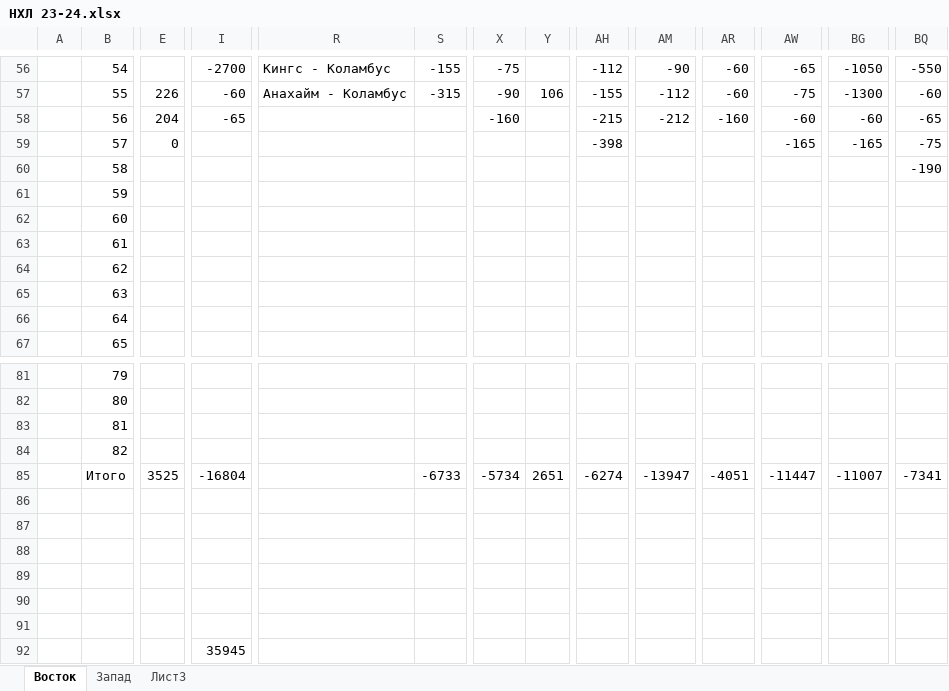
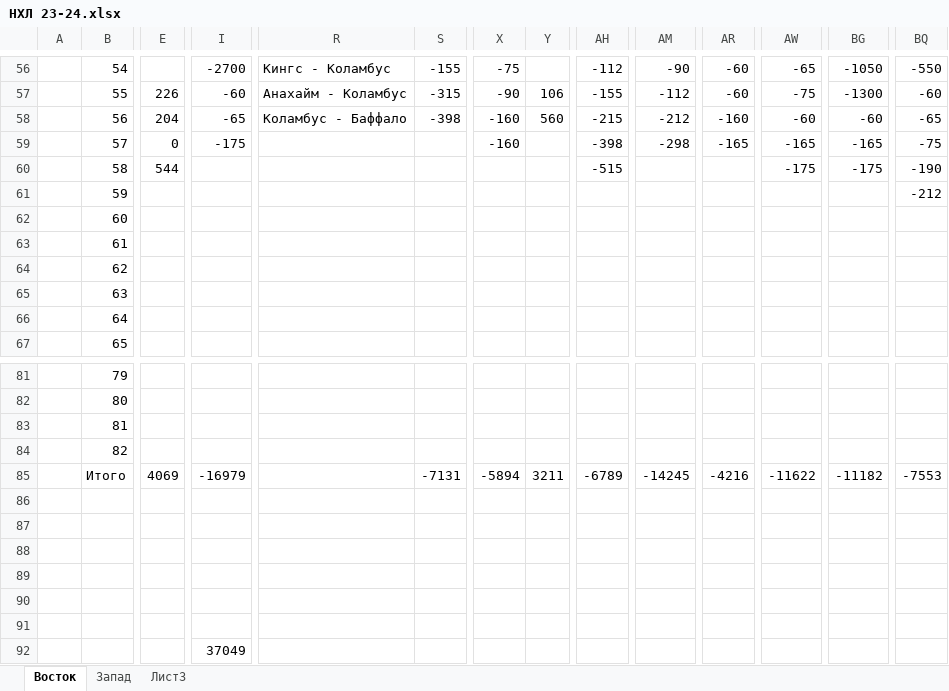
Before and after one commit to EugenySobyanin/Repository_1, an Excel workbook: Ставки/НХЛ 23-24.xlsx, sheet Восток, drawn as a sheet; only a part is shown, gaps mark what is left out; values as stored, in another font and other column widths than the file's, no cell formats; the diff covers the shown part only; the diff names each change by its address in the sheet, - before the commit and + after, or states it on an @@ line.

Commit message:
Нхл

```diff
--- a/Ставки/НХЛ 23-24.xlsx (sheet Восток)
+++ b/Ставки/НХЛ 23-24.xlsx (sheet Восток)
-R58: (empty)
+R58: Коламбус - Баффало
-S58: (empty)
+S58: -398
-Y58: (empty)
+Y58: 560
-I59: (empty)
+I59: -175
-X59: (empty)
+X59: -160
-AM59: (empty)
+AM59: -298
-AR59: (empty)
+AR59: -165
-E60: (empty)
+E60: 544
-AH60: (empty)
+AH60: -515
-AW60: (empty)
+AW60: -175
-BG60: (empty)
+BG60: -175
-BQ61: (empty)
+BQ61: -212
-E85: 3525
+E85: 4069
-I85: -16804
+I85: -16979
-S85: -6733
+S85: -7131
-X85: -5734
+X85: -5894
-Y85: 2651
+Y85: 3211
-AH85: -6274
+AH85: -6789
-AM85: -13947
+AM85: -14245
-AR85: -4051
+AR85: -4216
-AW85: -11447
+AW85: -11622
-BG85: -11007
+BG85: -11182
-BQ85: -7341
+BQ85: -7553
-I92: 35945
+I92: 37049
```
Also changed, not shown: 3 edited cells elsewhere in this sheet, sheet Запад, cell formats.
